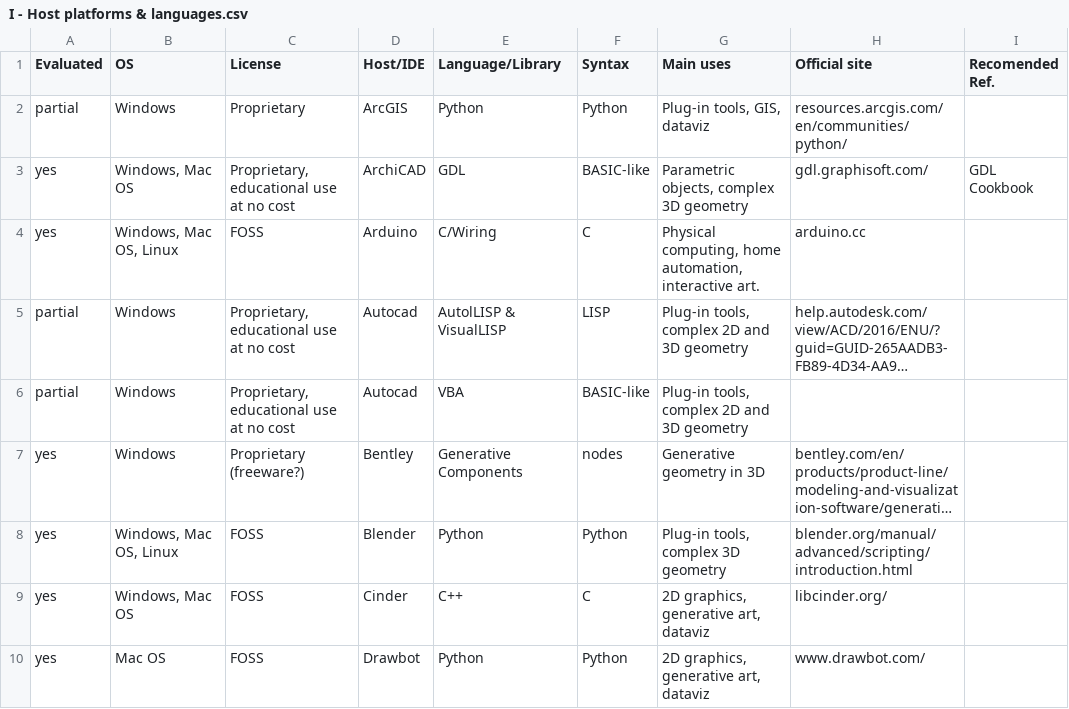
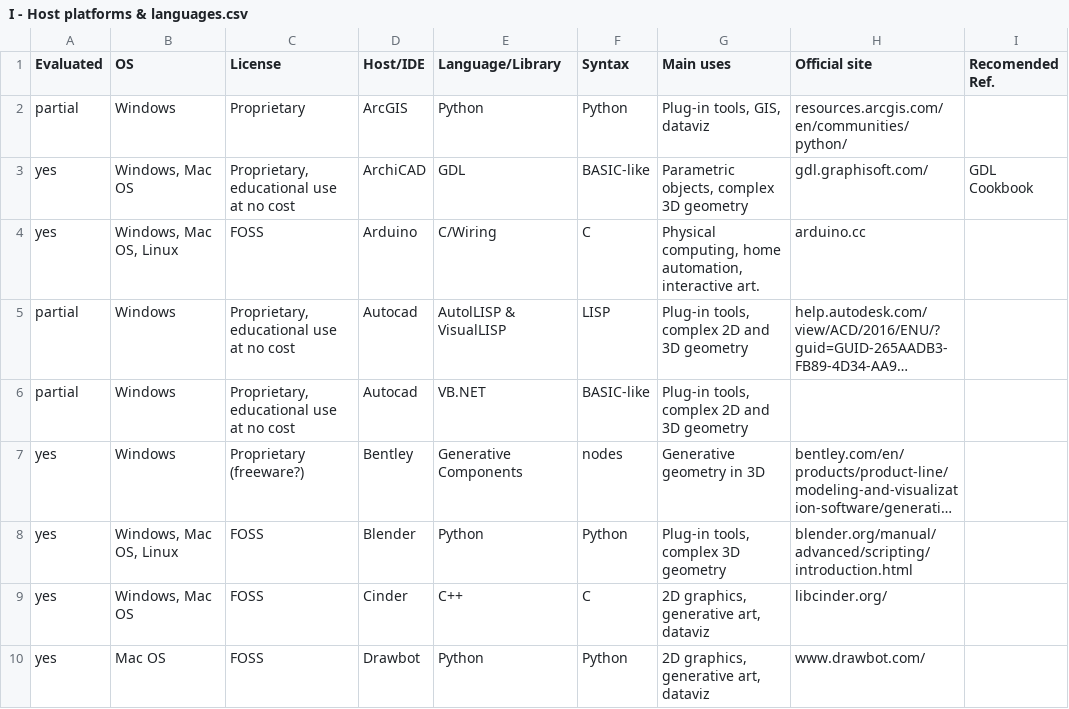
Before and after one commit to villares/Resources-for-teaching-programming, a CSV file: I - Host platforms & languages.csv, drawn as a sheet; only a part is shown; long unchanged cells end in …; the diff names each change by its address in the sheet, - before the commit and + after, or states it on an @@ line.

Commit message:
Update I - Host platforms & languages.csv

```diff
--- a/I - Host platforms & languages.csv
+++ b/I - Host platforms & languages.csv
-E6 (Language/Library): VBA
+E6 (Language/Library): VB.NET
```
